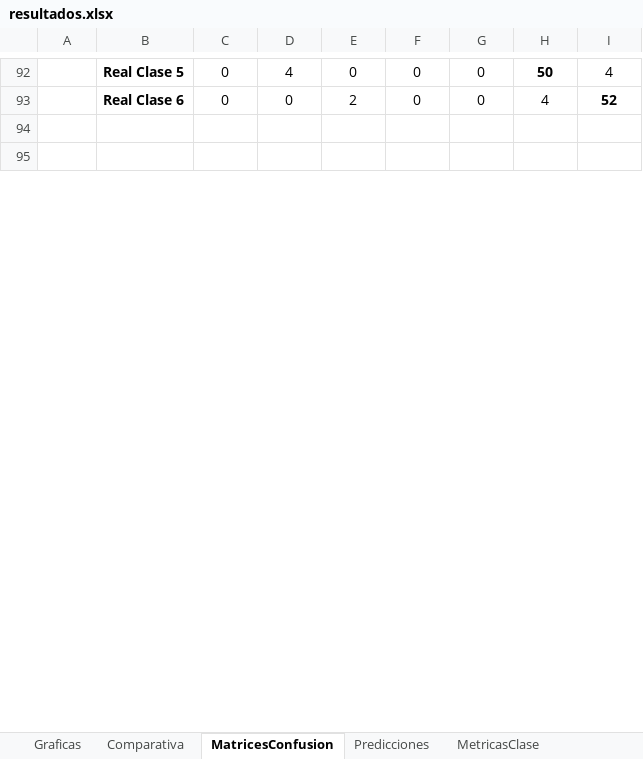
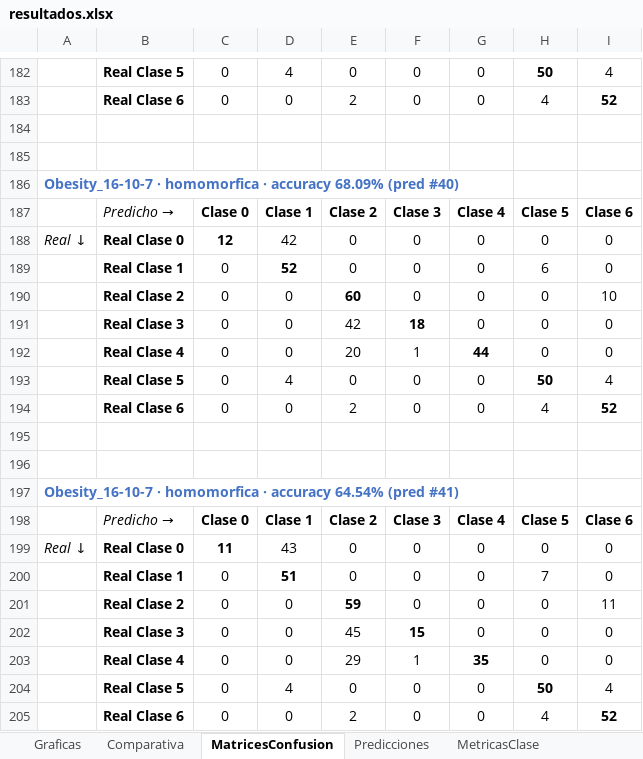
Before and after one commit to Inurria979/Homomorphic-Encription, an Excel workbook: Homomorphic Encription/resultados/resultados.xlsx, sheet MatricesConfusion, drawn as a sheet; only a part is shown, gaps mark what is left out; values as stored, in another font and other column widths than the file's, no borders; conditional formats not drawn; the diff covers the shown part only; the diff names each change by its address in the sheet, - before the commit and + after, or states it on an @@ line.

```diff
--- a/Homomorphic Encription/resultados/resultados.xlsx (sheet MatricesConfusion)
+++ b/Homomorphic Encription/resultados/resultados.xlsx (sheet MatricesConfusion)
+row 186: Obesity_16-10-7 · homomorfica · accuracy 68.09% (pred #40)
+row 187:  | Predicho → | Clase 0 | Clase 1 | Clase 2 | Clase 3 | Clase 4 | Clase 5 | Clase 6
+row 188: Real ↓ | Real Clase 0 | 12 | 42 | 0 | 0 | 0 | 0 | 0
+row 189:  | Real Clase 1 | 0 | 52 | 0 | 0 | 0 | 6 | 0
+row 190:  | Real Clase 2 | 0 | 0 | 60 | 0 | 0 | 0 | 10
+row 191:  | Real Clase 3 | 0 | 0 | 42 | 18 | 0 | 0 | 0
+row 192:  | Real Clase 4 | 0 | 0 | 20 | 1 | 44 | 0 | 0
+row 193:  | Real Clase 5 | 0 | 4 | 0 | 0 | 0 | 50 | 4
+row 194:  | Real Clase 6 | 0 | 0 | 2 | 0 | 0 | 4 | 52
+row 195: (empty)
+row 196: (empty)
+row 197: Obesity_16-10-7 · homomorfica · accuracy 64.54% (pred #41)
+row 198:  | Predicho → | Clase 0 | Clase 1 | Clase 2 | Clase 3 | Clase 4 | Clase 5 | Clase 6
+row 199: Real ↓ | Real Clase 0 | 11 | 43 | 0 | 0 | 0 | 0 | 0
+row 200:  | Real Clase 1 | 0 | 51 | 0 | 0 | 0 | 7 | 0
+row 201:  | Real Clase 2 | 0 | 0 | 59 | 0 | 0 | 0 | 11
+row 202:  | Real Clase 3 | 0 | 0 | 45 | 15 | 0 | 0 | 0
+row 203:  | Real Clase 4 | 0 | 0 | 29 | 1 | 35 | 0 | 0
+row 204:  | Real Clase 5 | 0 | 4 | 0 | 0 | 0 | 50 | 4
+row 205:  | Real Clase 6 | 0 | 0 | 2 | 0 | 0 | 4 | 52
```
Also changed, not shown: 367 added rows elsewhere in this sheet, sheet MetricasClase, sheet Predicciones, sheet Comparativa, 1 other file.
